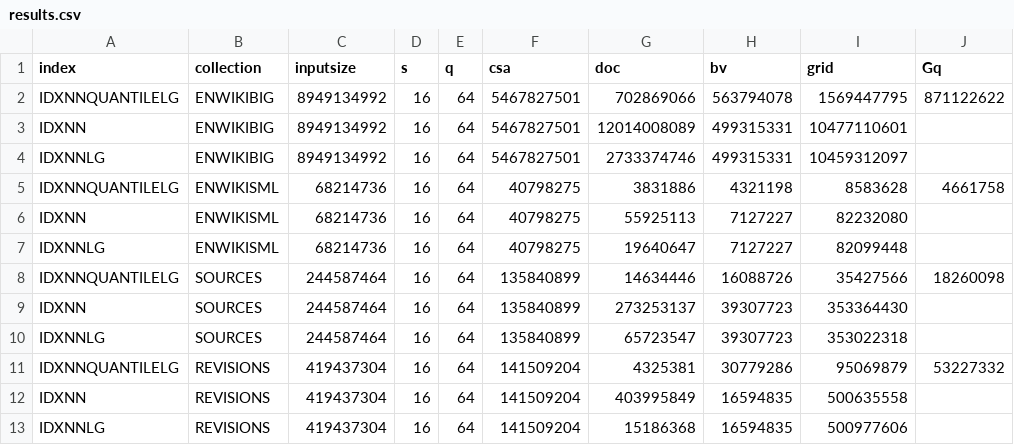
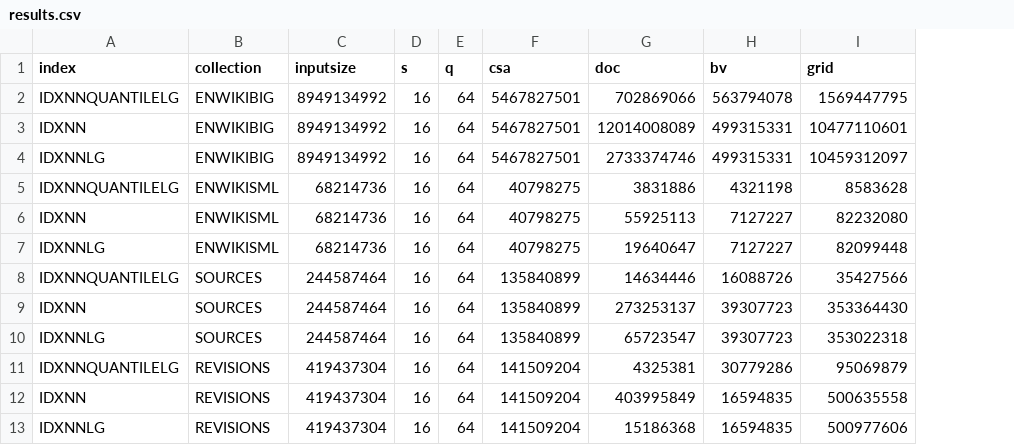
Before and after one commit to kit-susi/quantile-index, a CSV file: experiments/exp3/results.csv, drawn as a sheet; the diff names each change by its address in the sheet, - before the commit and + after, or states it on an @@ line.

```diff
--- a/experiments/exp3/results.csv
+++ b/experiments/exp3/results.csv
-column J (Gq), rows 2-11: 871122622 |  |  | 4661758 |  |  | 18260098 |  |  | 53227332
```
Also changed, not shown: 1 other file.
